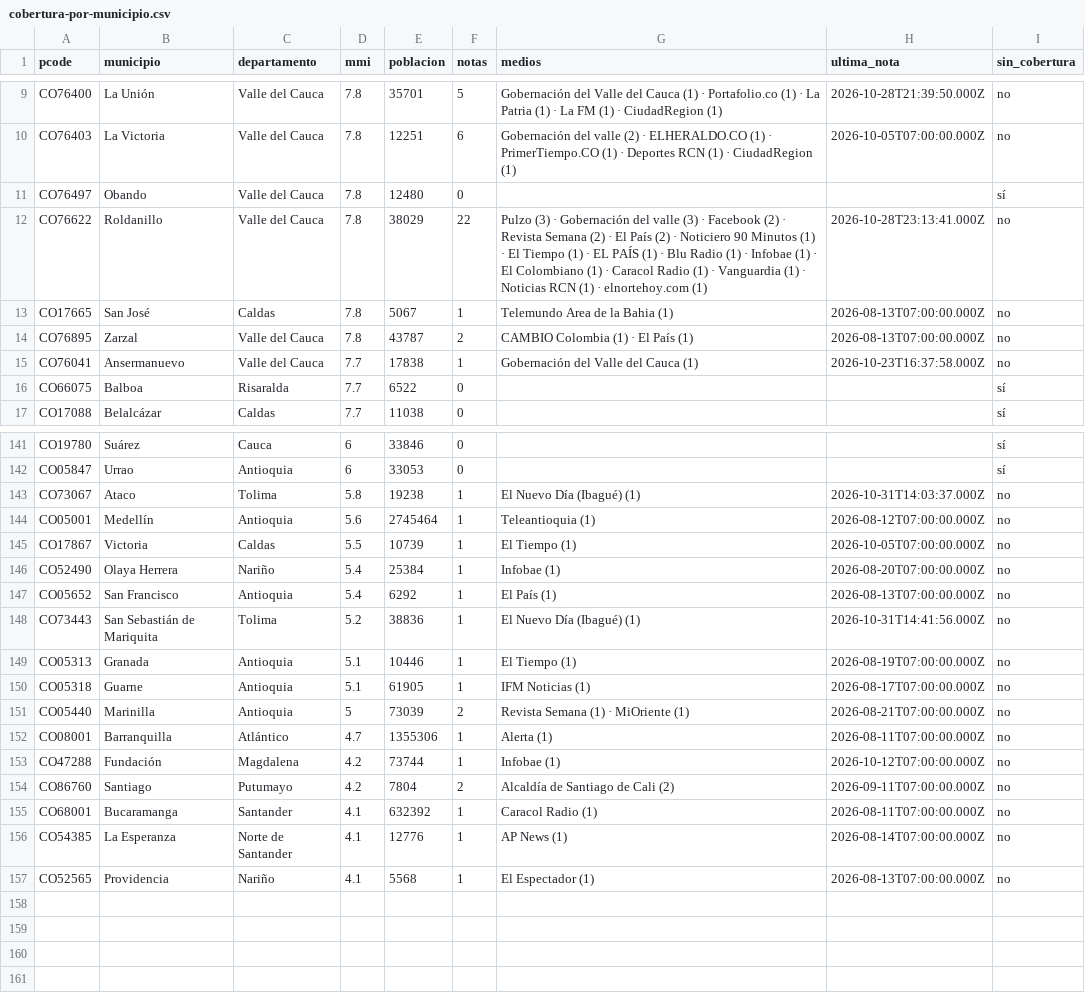
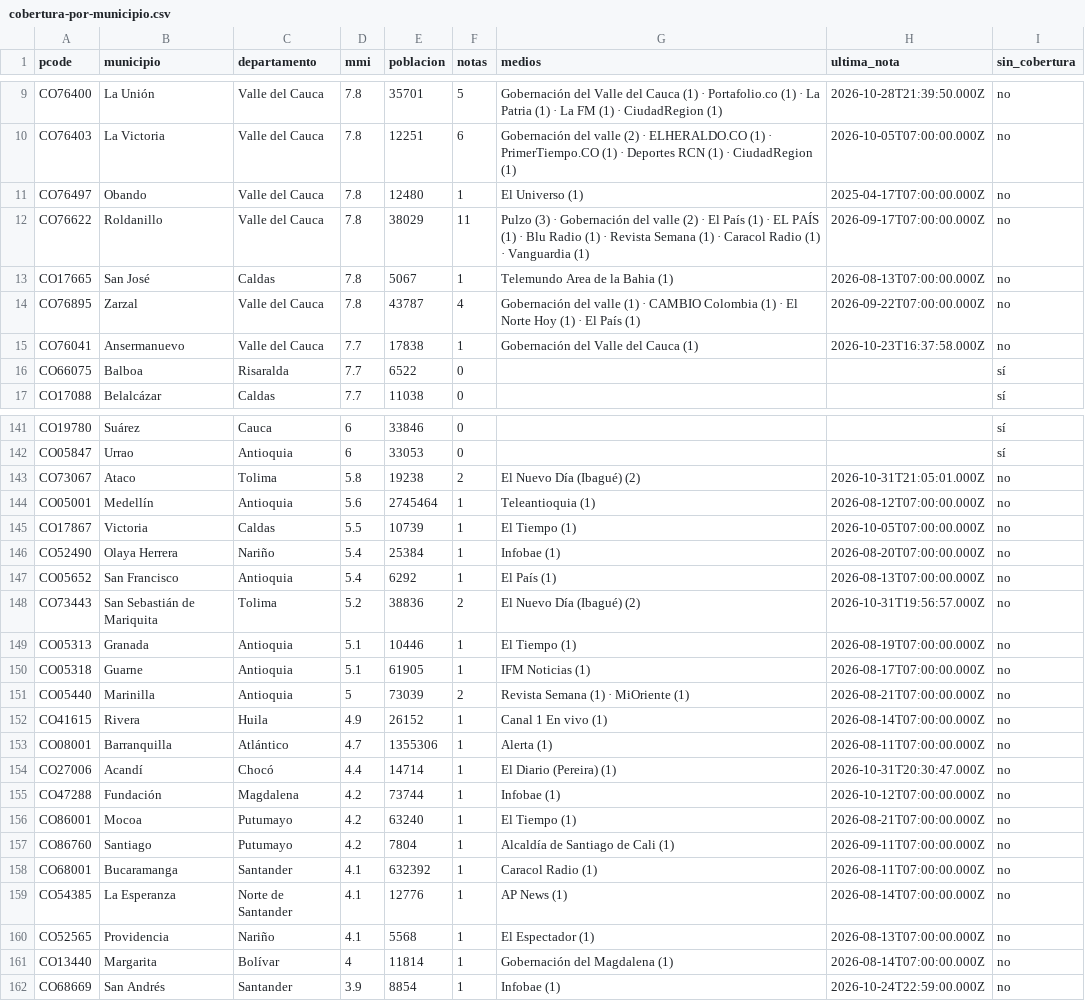
Before and after one commit to YesidAlmanzaGamba/report_cali, a CSV file: data/export/cobertura-por-municipio.csv, drawn as a sheet; only a part is shown, gaps mark what is left out; the diff covers the shown part only.

```diff
--- a/data/export/cobertura-por-municipio.csv
+++ b/data/export/cobertura-por-municipio.csv
@@ -10,6 +10,6 @@ CO76400,La Unión,Valle del Cauca,7.8,35701,5,Gobernación del Valle del Cauca (
 CO76403,La Victoria,Valle del Cauca,7.8,12251,6,Gobernación del valle (2) · ELHERALDO.CO (1) · PrimerTiempo.CO (1) · Deportes RCN (1) · CiudadRegion (1),2026-10-05T07:00:00.000Z,no
-CO76497,Obando,Valle del Cauca,7.8,12480,0,,,sí
-CO76622,Roldanillo,Valle del Cauca,7.8,38029,22,Pulzo (3) · Gobernación del valle (3) · Facebook (2) · Revista Semana (2) · El País (2) · Noticiero 90 Minutos (1) · El Tiempo (1) · EL PAÍS (1) · Blu Radio (1) · Infobae (1) · El Colombiano (1) · Caracol Radio (1) · Vanguardia (1) · Noticias RCN (1) · elnortehoy.com (1),2026-10-28T23:13:41.000Z,no
+CO76497,Obando,Valle del Cauca,7.8,12480,1,El Universo (1),2025-04-17T07:00:00.000Z,no
+CO76622,Roldanillo,Valle del Cauca,7.8,38029,11,Pulzo (3) · Gobernación del valle (2) · El País (1) · EL PAÍS (1) · Blu Radio (1) · Revista Semana (1) · Caracol Radio (1) · Vanguardia (1),2026-09-17T07:00:00.000Z,no
 CO17665,San José,Caldas,7.8,5067,1,Telemundo Area de la Bahia (1),2026-08-13T07:00:00.000Z,no
-CO76895,Zarzal,Valle del Cauca,7.8,43787,2,CAMBIO Colombia (1) · El País (1),2026-08-13T07:00:00.000Z,no
+CO76895,Zarzal,Valle del Cauca,7.8,43787,4,Gobernación del valle (1) · CAMBIO Colombia (1) · El Norte Hoy (1) · El País (1),2026-09-22T07:00:00.000Z,no
 CO76041,Ansermanuevo,Valle del Cauca,7.7,17838,1,Gobernación del Valle del Cauca (1),2026-10-23T16:37:58.000Z,no
@@ -142,3 +142,3 @@ CO19780,Suárez,Cauca,6,33846,0,,,sí
 CO05847,Urrao,Antioquia,6,33053,0,,,sí
-CO73067,Ataco,Tolima,5.8,19238,1,El Nuevo Día (Ibagué) (1),2026-10-31T14:03:37.000Z,no
+CO73067,Ataco,Tolima,5.8,19238,2,El Nuevo Día (Ibagué) (2),2026-10-31T21:05:01.000Z,no
 CO05001,Medellín,Antioquia,5.6,2745464,1,Teleantioquia (1),2026-08-12T07:00:00.000Z,no
@@ -147,3 +147,3 @@ CO52490,Olaya Herrera,Nariño,5.4,25384,1,Infobae (1),2026-08-20T07:00:00.000Z,n
 CO05652,San Francisco,Antioquia,5.4,6292,1,El País (1),2026-08-13T07:00:00.000Z,no
-CO73443,San Sebastián de Mariquita,Tolima,5.2,38836,1,El Nuevo Día (Ibagué) (1),2026-10-31T14:41:56.000Z,no
+CO73443,San Sebastián de Mariquita,Tolima,5.2,38836,2,El Nuevo Día (Ibagué) (2),2026-10-31T19:56:57.000Z,no
 CO05313,Granada,Antioquia,5.1,10446,1,El Tiempo (1),2026-08-19T07:00:00.000Z,no
@@ -151,5 +151,8 @@ CO05318,Guarne,Antioquia,5.1,61905,1,IFM Noticias (1),2026-08-17T07:00:00.000Z,n
 CO05440,Marinilla,Antioquia,5,73039,2,Revista Semana (1) · MiOriente (1),2026-08-21T07:00:00.000Z,no
+CO41615,Rivera,Huila,4.9,26152,1,Canal 1 En vivo (1),2026-08-14T07:00:00.000Z,no
 CO08001,Barranquilla,Atlántico,4.7,1355306,1,Alerta (1),2026-08-11T07:00:00.000Z,no
+CO27006,Acandí,Chocó,4.4,14714,1,El Diario (Pereira) (1),2026-10-31T20:30:47.000Z,no
 CO47288,Fundación,Magdalena,4.2,73744,1,Infobae (1),2026-10-12T07:00:00.000Z,no
-CO86760,Santiago,Putumayo,4.2,7804,2,Alcaldía de Santiago de Cali (2),2026-09-11T07:00:00.000Z,no
+CO86001,Mocoa,Putumayo,4.2,63240,1,El Tiempo (1),2026-08-21T07:00:00.000Z,no
+CO86760,Santiago,Putumayo,4.2,7804,1,Alcaldía de Santiago de Cali (1),2026-09-11T07:00:00.000Z,no
 CO68001,Bucaramanga,Santander,4.1,632392,1,Caracol Radio (1),2026-08-11T07:00:00.000Z,no
@@ -157 +160,3 @@ CO54385,La Esperanza,Norte de Santander,4.1,12776,1,AP News (1),2026-08-14T07:00
 CO52565,Providencia,Nariño,4.1,5568,1,El Espectador (1),2026-08-13T07:00:00.000Z,no
+CO13440,Margarita,Bolívar,4,11814,1,Gobernación del Magdalena (1),2026-08-14T07:00:00.000Z,no
+CO68669,San Andrés,Santander,3.9,8854,1,Infobae (1),2026-10-24T22:59:00.000Z,no
```
Also changed, not shown: 21 edited cells elsewhere in this file, 5 other files.
